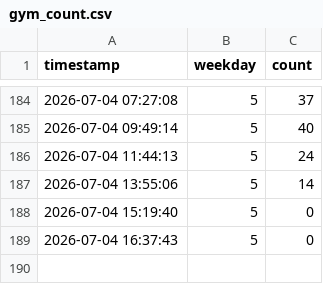
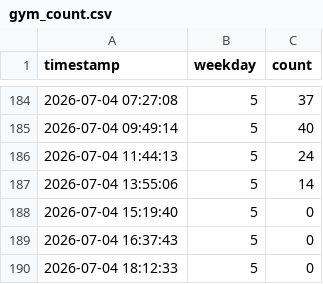
Before and after one commit to yucheng105/park-gym, a CSV file: gym_count.csv, drawn as a sheet; only a part is shown, gaps mark what is left out.

```diff
--- a/gym_count.csv
+++ b/gym_count.csv
@@ -189 +189,2 @@
 2026-07-04 16:37:43,5,0
+2026-07-04 18:12:33,5,0
```
